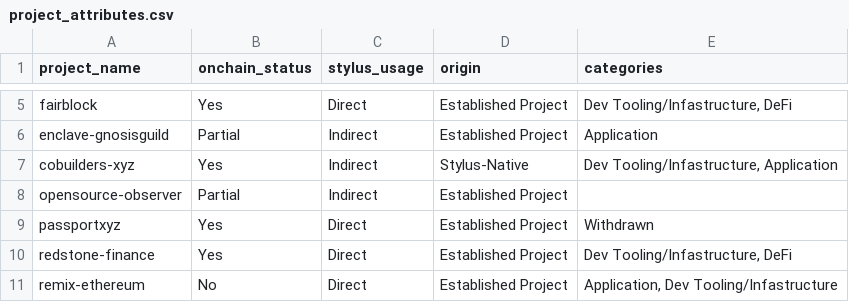
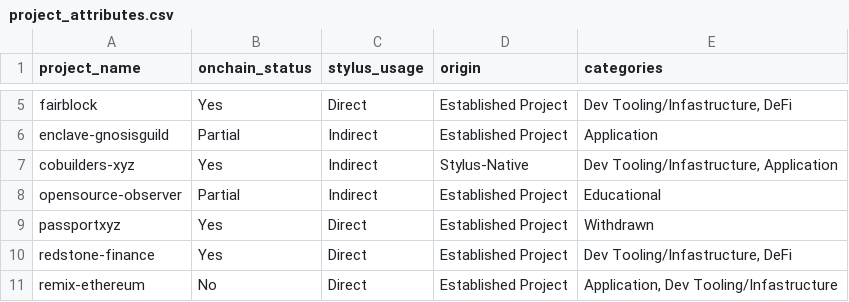
Before and after one commit to rohitmalekar/stylus-dashboard, a CSV file: data/project_attributes.csv, drawn as a sheet; only a part is shown, gaps mark what is left out.

Commit message:
Fixed errors when no values are selected in the filter

```diff
--- a/data/project_attributes.csv
+++ b/data/project_attributes.csv
@@ -7,3 +7,3 @@ enclave-gnosisguild,"Partial","Indirect","Established Project","Application"
 cobuilders-xyz,"Yes","Indirect","Stylus-Native","Dev Tooling/Infastructure, Application"
-opensource-observer,"Partial","Indirect","Established Project",
+opensource-observer,"Partial","Indirect","Established Project","Educational"
 passportxyz,"Yes","Direct","Established Project","Withdrawn"
```
Also changed, not shown: 1 other file.
